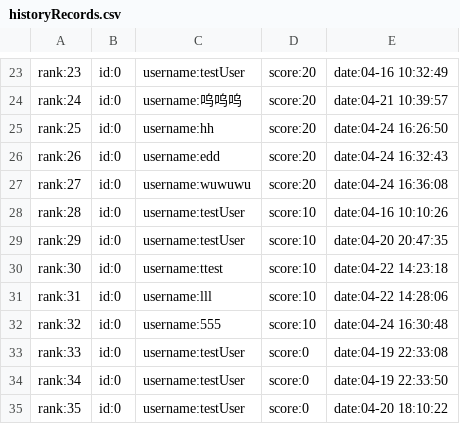
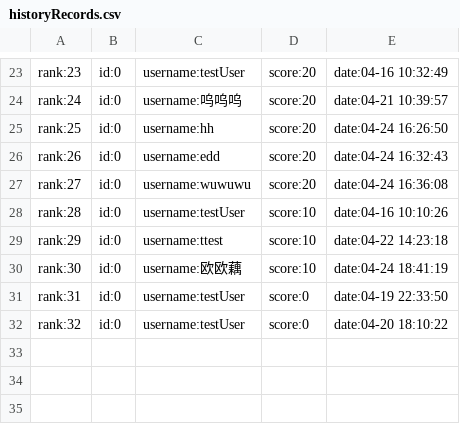
Before and after one commit to greenhandzpx/AirCraftWar, a CSV file: historyRecords.csv, drawn as a sheet; only a part is shown, gaps mark what is left out; the diff covers the shown part only.

```diff
--- a/historyRecords.csv
+++ b/historyRecords.csv
@@ -28,8 +28,5 @@ rank:27,id:0,username:wuwuwu,score:20,date:04-24 16:36:08
 rank:28,id:0,username:testUser,score:10,date:04-16 10:10:26
-rank:29,id:0,username:testUser,score:10,date:04-20 20:47:35
-rank:30,id:0,username:ttest,score:10,date:04-22 14:23:18
-rank:31,id:0,username:lll,score:10,date:04-22 14:28:06
-rank:32,id:0,username:555,score:10,date:04-24 16:30:48
-rank:33,id:0,username:testUser,score:0,date:04-19 22:33:08
-rank:34,id:0,username:testUser,score:0,date:04-19 22:33:50
-rank:35,id:0,username:testUser,score:0,date:04-20 18:10:22
+rank:29,id:0,username:ttest,score:10,date:04-22 14:23:18
+rank:30,id:0,username:欧欧藕,score:10,date:04-24 18:41:19
+rank:31,id:0,username:testUser,score:0,date:04-19 22:33:50
+rank:32,id:0,username:testUser,score:0,date:04-20 18:10:22
```
Also changed, not shown: 32 edited cells elsewhere in this file, 4 other files.
